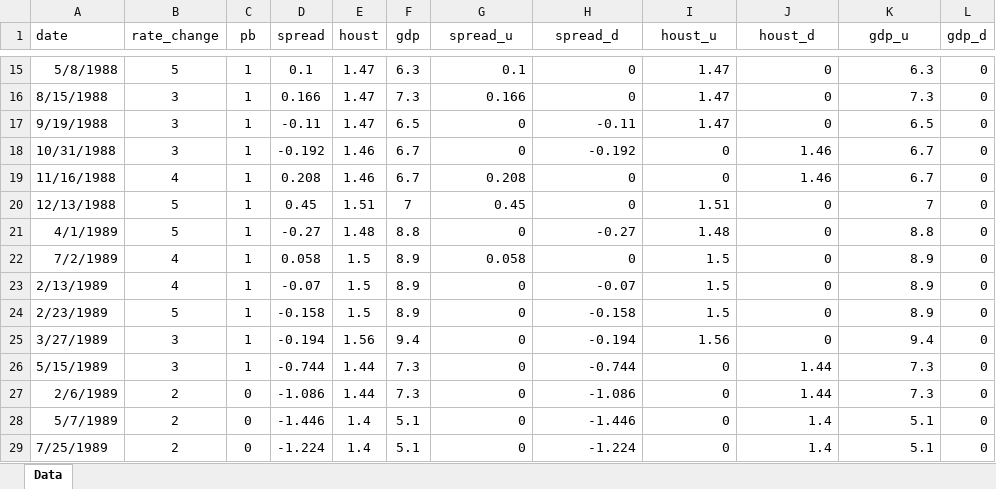
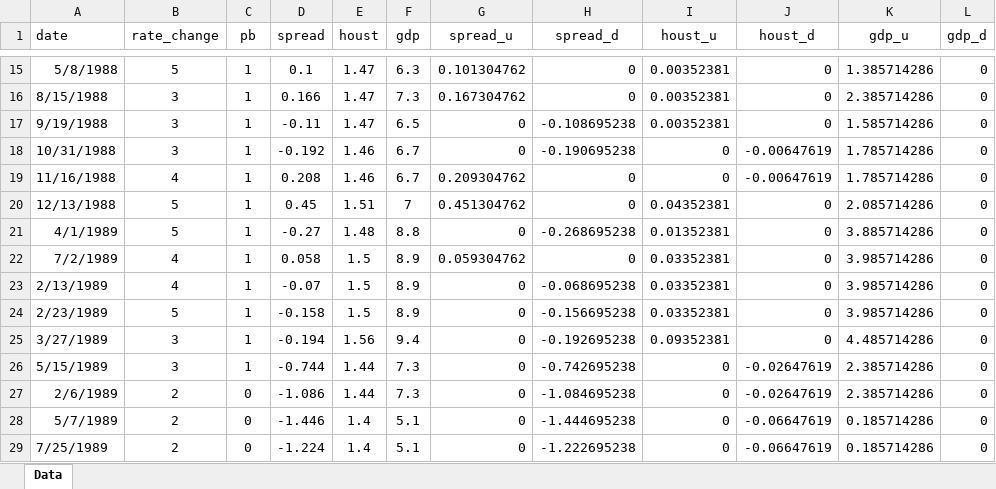
Before and after one commit to avidale/cnop, an Excel workbook: paper/Data_for_application.xlsx, sheet Data, drawn as a sheet; only a part is shown, gaps mark what is left out; values as stored, in another font and other column widths than the file's, no borders; the diff covers the shown part only; the diff names each change by its address in the sheet, - before the commit and + after, or states it on an @@ line.

```diff
--- a/paper/Data_for_application.xlsx (sheet Data)
+++ b/paper/Data_for_application.xlsx (sheet Data)
-G15 (spread_u): 0.1
+G15 (spread_u): 0.101304762
-I15:I17 (houst_u): 1.47
+I15:I17 (houst_u): 0.00352381
-K15 (gdp_u): 6.3
+K15 (gdp_u): 1.385714286
-G16 (spread_u): 0.166
+G16 (spread_u): 0.167304762
-K16 (gdp_u): 7.3
+K16 (gdp_u): 2.385714286
-H17 (spread_d): -0.11
+H17 (spread_d): -0.108695238
-K17 (gdp_u): 6.5
+K17 (gdp_u): 1.585714286
-H18 (spread_d): -0.192
+H18 (spread_d): -0.190695238
-J18:J19 (houst_d): 1.46
+J18:J19 (houst_d): -0.00647619
-K18:K19 (gdp_u): 6.7
+K18:K19 (gdp_u): 1.785714286
-G19 (spread_u): 0.208
+G19 (spread_u): 0.209304762
-G20 (spread_u): 0.45
+G20 (spread_u): 0.451304762
-I20 (houst_u): 1.51
+I20 (houst_u): 0.04352381
-K20 (gdp_u): 7
+K20 (gdp_u): 2.085714286
-H21 (spread_d): -0.27
+H21 (spread_d): -0.268695238
-I21 (houst_u): 1.48
+I21 (houst_u): 0.01352381
-K21 (gdp_u): 8.8
+K21 (gdp_u): 3.885714286
-G22 (spread_u): 0.058
+G22 (spread_u): 0.059304762
-I22:I24 (houst_u): 1.5
+I22:I24 (houst_u): 0.03352381
-K22:K24 (gdp_u): 8.9
+K22:K24 (gdp_u): 3.985714286
-H23 (spread_d): -0.07
+H23 (spread_d): -0.068695238
-H24 (spread_d): -0.158
+H24 (spread_d): -0.156695238
-H25 (spread_d): -0.194
+H25 (spread_d): -0.192695238
-I25 (houst_u): 1.56
+I25 (houst_u): 0.09352381
-K25 (gdp_u): 9.4
+K25 (gdp_u): 4.485714286
-H26 (spread_d): -0.744
+H26 (spread_d): -0.742695238
-J26:J27 (houst_d): 1.44
+J26:J27 (houst_d): -0.02647619
-K26:K27 (gdp_u): 7.3
+K26:K27 (gdp_u): 2.385714286
-H27 (spread_d): -1.086
+H27 (spread_d): -1.084695238
-H28 (spread_d): -1.446
+H28 (spread_d): -1.444695238
-J28:J29 (houst_d): 1.4
+J28:J29 (houst_d): -0.06647619
-K28:K29 (gdp_u): 5.1
+K28:K29 (gdp_u): 0.185714286
-H29 (spread_d): -1.224
+H29 (spread_d): -1.222695238
```
Also changed, not shown: 585 edited cells elsewhere in this sheet, formulas that keep their value, paper/Data_for_application_old.xlsx, sandbox/Data_for_application.xlsx, 4 other files.
